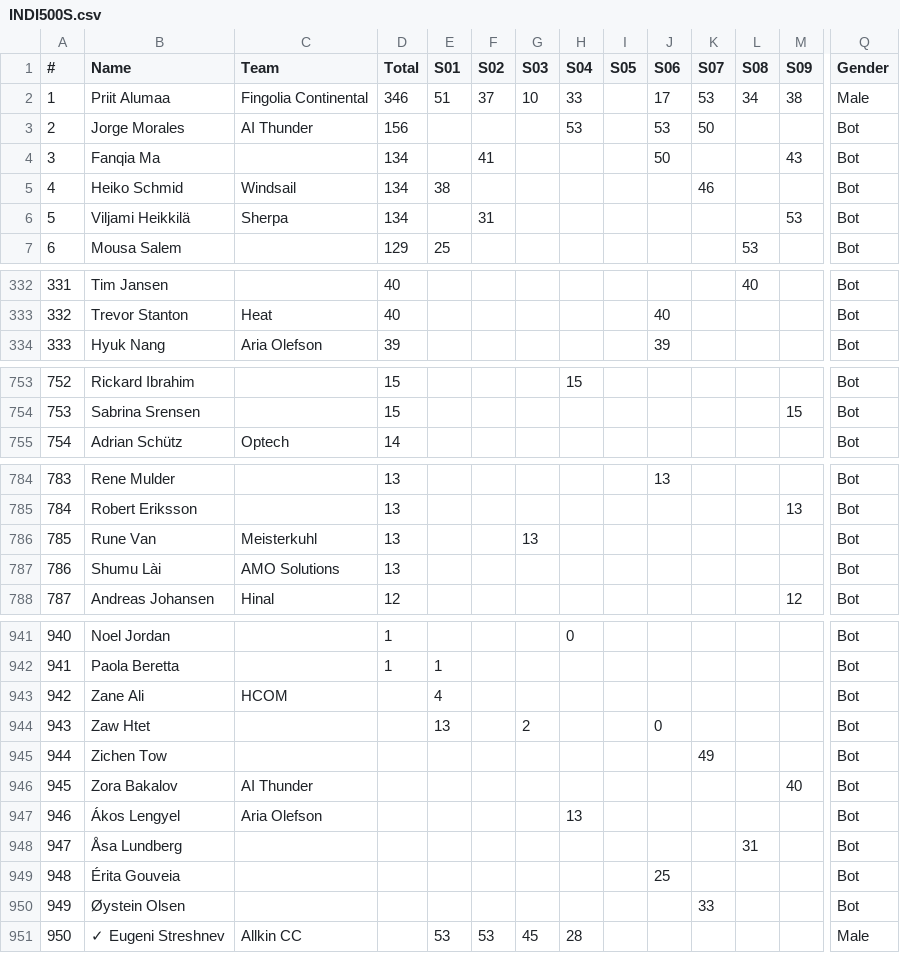
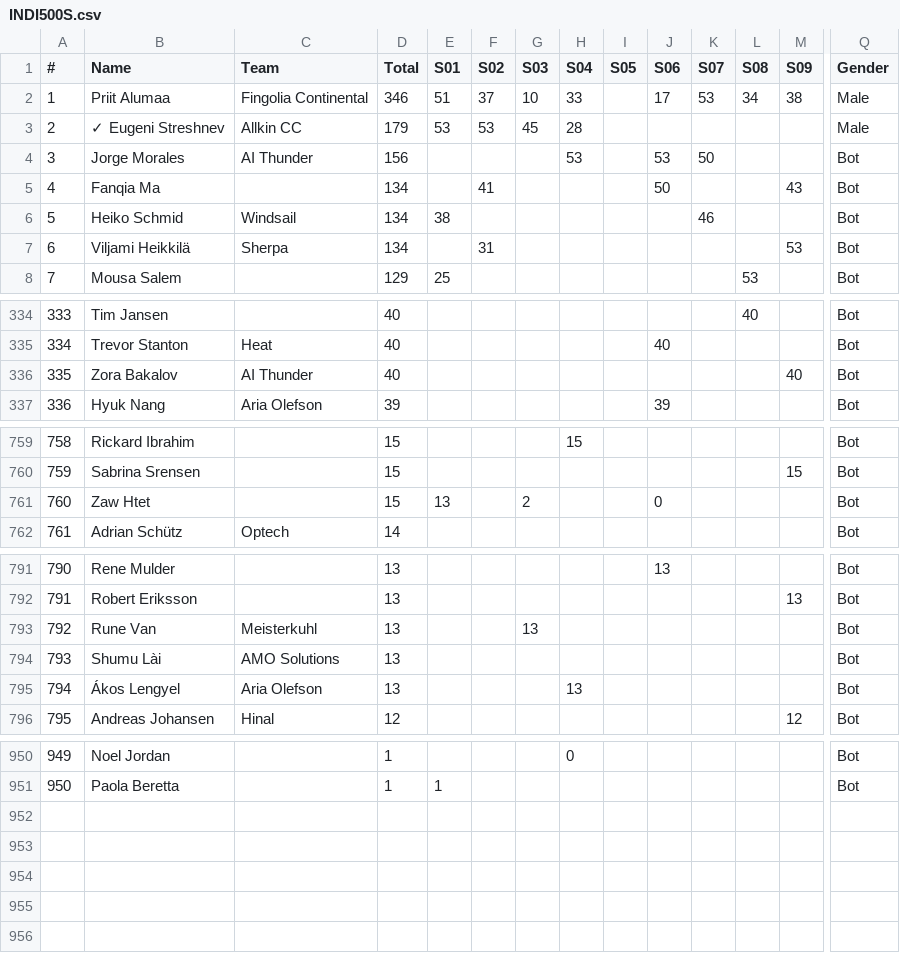
Before and after one commit to somaek/somaek.github.io, a CSV file: INDI500S.csv, drawn as a sheet; only a part is shown, gaps mark what is left out; removed rows and columns are numbered as before the commit, all else as after; rows hold the shown columns only; the diff covers the shown part only; the diff names each change by its address in the sheet, - before the commit and + after, or states it on an @@ line.

Commit message:
Flat: latest data (2026-01-29T19:07:45.266Z) {   "date": "2026-01-29T19:07:45.266Z",   "files": [     {       "name": "INDI500P.csv",       "deltaBytes": 2,       "source": "https://docs.google.com/spreadsheets/d/e/2PACX-1vRi7daX6SydkW-0Cq75kHiWdOLVbuVcz8eVNFzNZ9YVTx4LhMJsfxh5sknLQ2qyZ7Zk3jJZftensLPq/pub?gid=436262005&single=true&output=csv"     },     {       "name": "INDI500G.csv",       "deltaBytes": 6,       "source": "https://docs.google.com/spreadsheets/d/e/2PACX-1vRi7daX6SydkW-0Cq75kHiWdOLVbuVcz8eVNFzNZ9YVTx4LhMJsfxh5sknLQ2qyZ7Zk3jJZftensLPq/pub?gid=1868790515&single=true&output=csv"     },     {       "name": "INDI500S.csv",       "deltaBytes": 18,       "source": "https://docs.google.com/spreadsheets/d/e/2PACX-1vRi7daX6SydkW-0Cq75kHiWdOLVbuVcz8eVNFzNZ9YVTx4LhMJsfxh5sknLQ2qyZ7Zk3jJZftensLPq/pub?gid=1053430943&single=true&output=csv"     }   ] }

```diff
--- a/INDI500S.csv
+++ b/INDI500S.csv
+row 3: 2 | ✓ Eugeni Streshnev | Allkin CC | 179 | 53 | 53 | 45 | 28 |  |  |  |  |  | Male
@@ column A (#) renumbered between rows 4 and 951 @@
+row 336: 335 | Zora Bakalov | AI Thunder | 40 |  |  |  |  |  |  |  |  | 40 | Bot
+row 761: 760 | Zaw Htet |  | 15 | 13 |  | 2 |  |  | 0 |  |  |  | Bot
+row 795: 794 | Ákos Lengyel | Aria Olefson | 13 |  |  |  | 13 |  |  |  |  |  | Bot
-row 943: 942 | Zane Ali | HCOM |  | 4 |  |  |  |  |  |  |  |  | Bot
-row 944: 943 | Zaw Htet |  |  | 13 |  | 2 |  |  | 0 |  |  |  | Bot
-row 945: 944 | Zichen Tow |  |  |  |  |  |  |  |  | 49 |  |  | Bot
-row 946: 945 | Zora Bakalov | AI Thunder |  |  |  |  |  |  |  |  |  | 40 | Bot
-row 947: 946 | Ákos Lengyel | Aria Olefson |  |  |  |  | 13 |  |  |  |  |  | Bot
-row 948: 947 | Åsa Lundberg |  |  |  |  |  |  |  |  |  | 31 |  | Bot
-row 949: 948 | Érita Gouveia |  |  |  |  |  |  |  | 25 |  |  |  | Bot
-row 950: 949 | Øystein Olsen |  |  |  |  |  |  |  |  | 33 |  |  | Bot
-row 951: 950 | ✓ Eugeni Streshnev | Allkin CC |  | 53 | 53 | 45 | 28 |  |  |  |  |  | Male
```
Also changed, not shown: 5 added rows elsewhere in this file, INDI500G.csv, INDI500P.csv.
